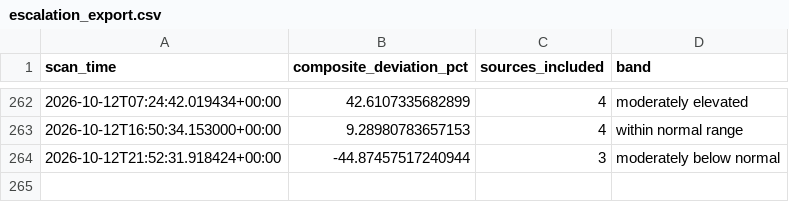
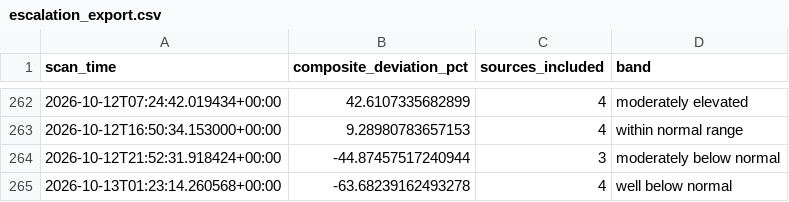
Before and after one commit to andrejsvorobjovs/baltic-monitor-site, a CSV file: escalation_export.csv, drawn as a sheet; only a part is shown, gaps mark what is left out; the diff names each change by its address in the sheet, - before the commit and + after, or states it on an @@ line.

```diff
--- a/escalation_export.csv
+++ b/escalation_export.csv
+row 265: 2026-10-13T01:23:14.260568+00:00 | -63.68239162493278 | 4 | well below normal
```
Also changed, not shown: history_export.csv, 4 other files.
